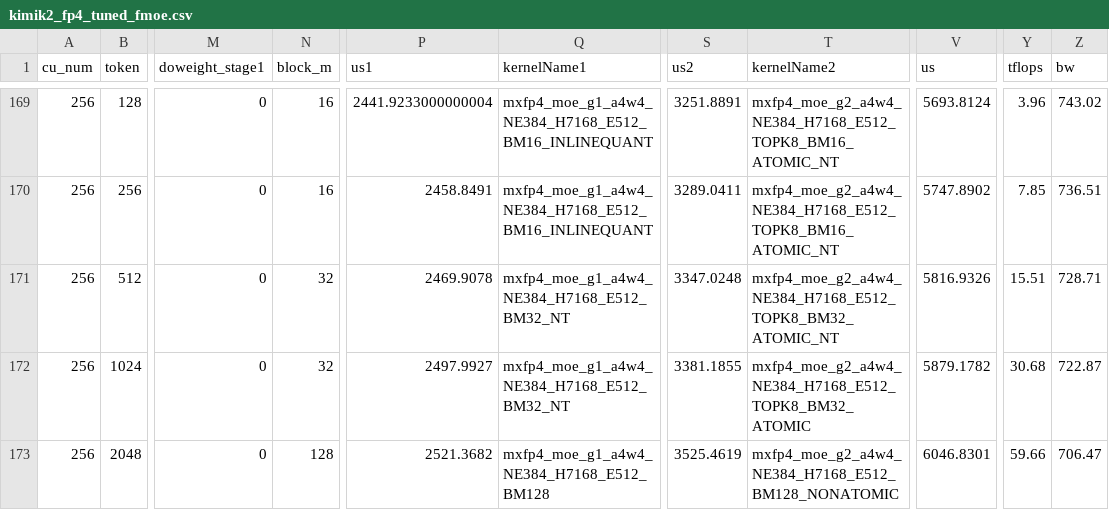
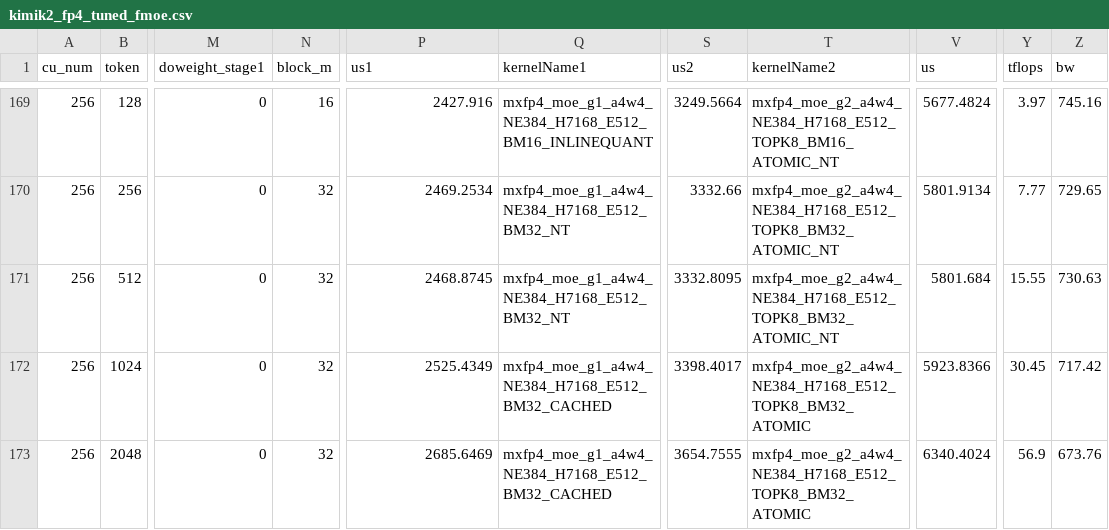
Before and after one commit to RadeonFlow/up-aiter, a CSV file: aiter/configs/model_configs/kimik2_fp4_tuned_fmoe.csv, drawn as a sheet; only a part is shown, gaps mark what is left out; the diff covers the shown part only; the diff names each change by its address in the sheet, - before the commit and + after, or states it on an @@ line.

```diff
--- a/aiter/configs/model_configs/kimik2_fp4_tuned_fmoe.csv
+++ b/aiter/configs/model_configs/kimik2_fp4_tuned_fmoe.csv
-P169 (us1): 2441.9233000000004
+P169 (us1): 2427.916
-S169 (us2): 3251.8891
+S169 (us2): 3249.5664
-V169 (us): 5693.8124
+V169 (us): 5677.4824
-Y169 (tflops): 3.96
+Y169 (tflops): 3.97
-Z169 (bw): 743.02
+Z169 (bw): 745.16
-N170 (block_m): 16
+N170 (block_m): 32
-P170 (us1): 2458.8491
+P170 (us1): 2469.2534
-Q170 (kernelName1): mxfp4_moe_g1_a4w4_NE384_H7168_E512_BM16_INLINEQUANT
+Q170 (kernelName1): mxfp4_moe_g1_a4w4_NE384_H7168_E512_BM32_NT
-S170 (us2): 3289.0411
+S170 (us2): 3332.66
-T170 (kernelName2): mxfp4_moe_g2_a4w4_NE384_H7168_E512_TOPK8_BM16_ATOMIC_NT
+T170 (kernelName2): mxfp4_moe_g2_a4w4_NE384_H7168_E512_TOPK8_BM32_ATOMIC_NT
-V170 (us): 5747.8902
+V170 (us): 5801.9134
-Y170 (tflops): 7.85
+Y170 (tflops): 7.77
-Z170 (bw): 736.51
+Z170 (bw): 729.65
-P171 (us1): 2469.9078
+P171 (us1): 2468.8745
-S171 (us2): 3347.0248
+S171 (us2): 3332.8095
-V171 (us): 5816.9326
+V171 (us): 5801.684
-Y171 (tflops): 15.51
+Y171 (tflops): 15.55
-Z171 (bw): 728.71
+Z171 (bw): 730.63
-P172 (us1): 2497.9927
+P172 (us1): 2525.4349
-Q172 (kernelName1): mxfp4_moe_g1_a4w4_NE384_H7168_E512_BM32_NT
+Q172 (kernelName1): mxfp4_moe_g1_a4w4_NE384_H7168_E512_BM32_CACHED
-S172 (us2): 3381.1855
+S172 (us2): 3398.4017
-V172 (us): 5879.1782
+V172 (us): 5923.8366
-Y172 (tflops): 30.68
+Y172 (tflops): 30.45
-Z172 (bw): 722.87
+Z172 (bw): 717.42
-N173 (block_m): 128
+N173 (block_m): 32
-P173 (us1): 2521.3682
+P173 (us1): 2685.6469
-Q173 (kernelName1): mxfp4_moe_g1_a4w4_NE384_H7168_E512_BM128
+Q173 (kernelName1): mxfp4_moe_g1_a4w4_NE384_H7168_E512_BM32_CACHED
-S173 (us2): 3525.4619
+S173 (us2): 3654.7555
-T173 (kernelName2): mxfp4_moe_g2_a4w4_NE384_H7168_E512_BM128_NONATOMIC
+T173 (kernelName2): mxfp4_moe_g2_a4w4_NE384_H7168_E512_TOPK8_BM32_ATOMIC
-V173 (us): 6046.8301
+V173 (us): 6340.4024
-Y173 (tflops): 59.66
+Y173 (tflops): 56.9
-Z173 (bw): 706.47
+Z173 (bw): 673.76
```
Also changed, not shown: 140 edited cells elsewhere in this file, aiter/configs/model_configs/dsv3_fp4_tuned_fmoe.csv, aiter/configs/model_configs/dsv4_fp4_untuned_fmoe.csv, 5 other files.
